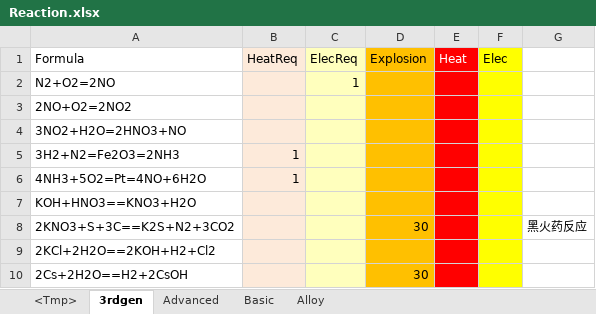
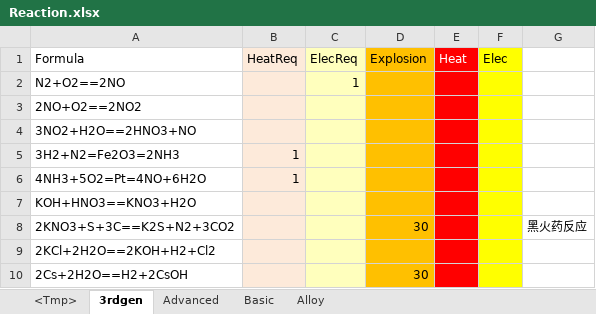
Before and after one commit to bluelaserpointer/AlchemistGame, an Excel workbook: ChemicalSummon/Assets/StreamingAssets/Reaction.xlsx, sheet 3rdgen, drawn as a sheet; values as stored, in another font and other column widths than the file's, no borders; the diff names each change by its address in the sheet, - before the commit and + after, or states it on an @@ line.

```diff
--- a/ChemicalSummon/Assets/StreamingAssets/Reaction.xlsx (sheet 3rdgen)
+++ b/ChemicalSummon/Assets/StreamingAssets/Reaction.xlsx (sheet 3rdgen)
-A2 (Formula): N2+O2=2NO
+A2 (Formula): N2+O2==2NO
-A3 (Formula): 2NO+O2=2NO2
+A3 (Formula): 2NO+O2==2NO2
-A4 (Formula): 3NO2+H2O=2HNO3+NO
+A4 (Formula): 3NO2+H2O==2HNO3+NO
```
Also changed, not shown: ChemicalSummon/Assets/StreamingAssets/Substance.xlsx, ChemicalSummon/Assets/StreamingAssets/TranslatableSentence.xlsx, 33 other files.
